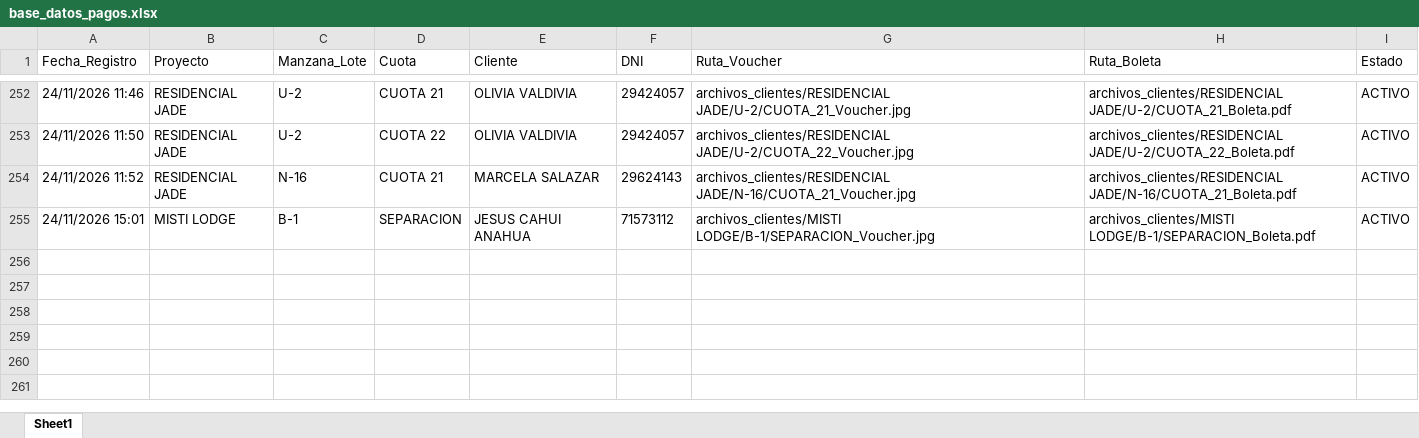
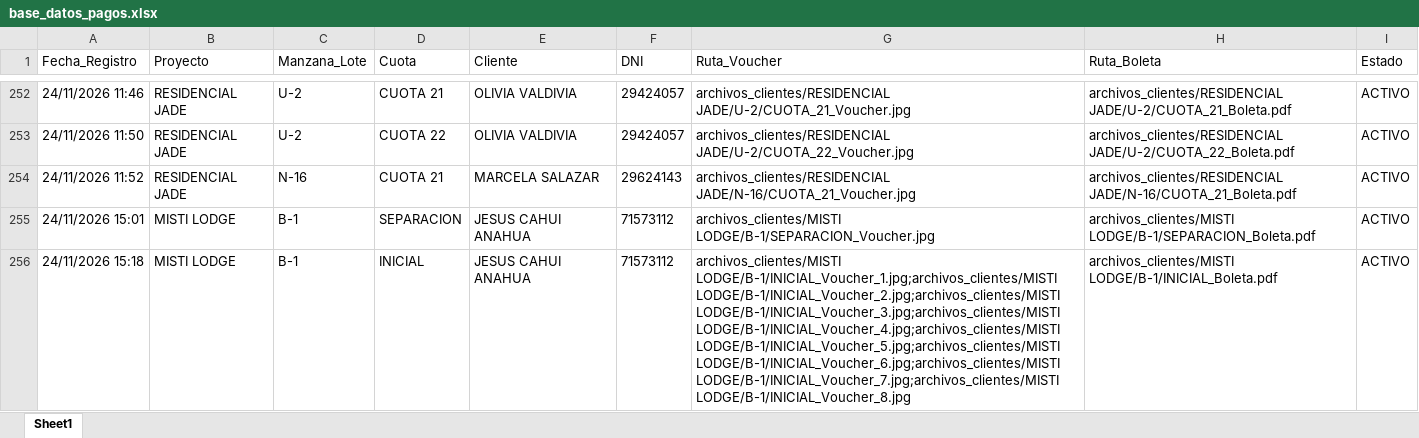
Before and after one commit to bryanflowers10-prog/portal-cobranzas-gr, an Excel workbook: base_datos_pagos.xlsx, sheet Sheet1, drawn as a sheet; only a part is shown, gaps mark what is left out; values as stored, in another font and other column widths than the file's, no borders; the diff names each change by its address in the sheet, - before the commit and + after, or states it on an @@ line.

```diff
--- a/base_datos_pagos.xlsx (sheet Sheet1)
+++ b/base_datos_pagos.xlsx (sheet Sheet1)
+row 256: 24/11/2026 15:18 | MISTI LODGE | B-1 | INICIAL | JESUS CAHUI ANAHUA | 71573112 | archivos_clientes/MISTI LODGE/B-1/INICIAL_Voucher_1.jpg;archivos_clientes/MISTI LODGE/B-1/INICIAL_Voucher_2.jpg;archivos_clientes/MISTI LODGE/B-1/INICIAL_Voucher_3.jpg;archivos_clientes/MISTI LODGE/B-1/INICIAL_Voucher_4.jpg;archivos_clientes/MISTI LODGE/B-1/INICIAL_Voucher_5.jpg;archivos_clientes/MISTI LODGE/B-1/INICIAL_Voucher_6.jpg;archivos_clientes/MISTI LODGE/B-1/INICIAL_Voucher_7.jpg;archivos_clientes/MISTI LODGE/B-1/INICIAL_Voucher_8.jpg | archivos_clientes/MISTI LODGE/B-1/INICIAL_Boleta.pdf | ACTIVO
```
Also changed, not shown: 9 other files.
